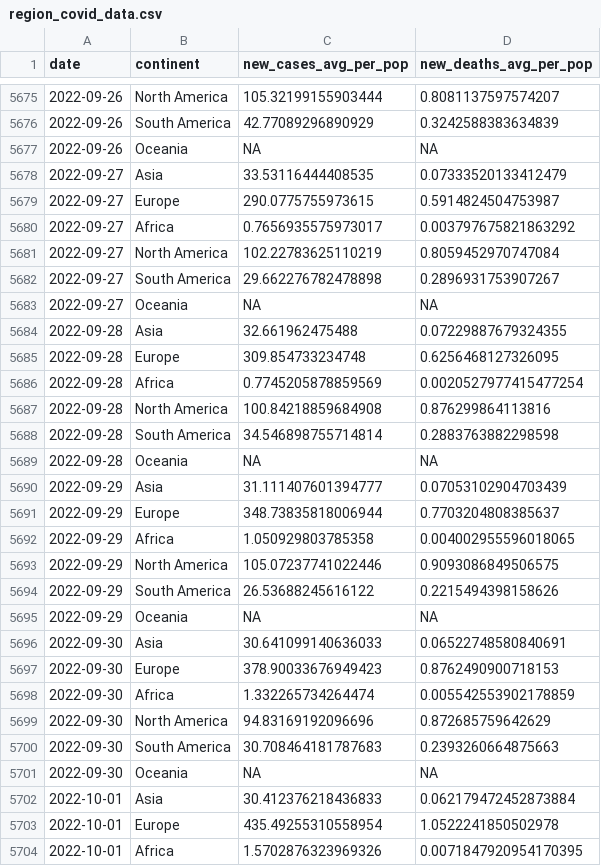
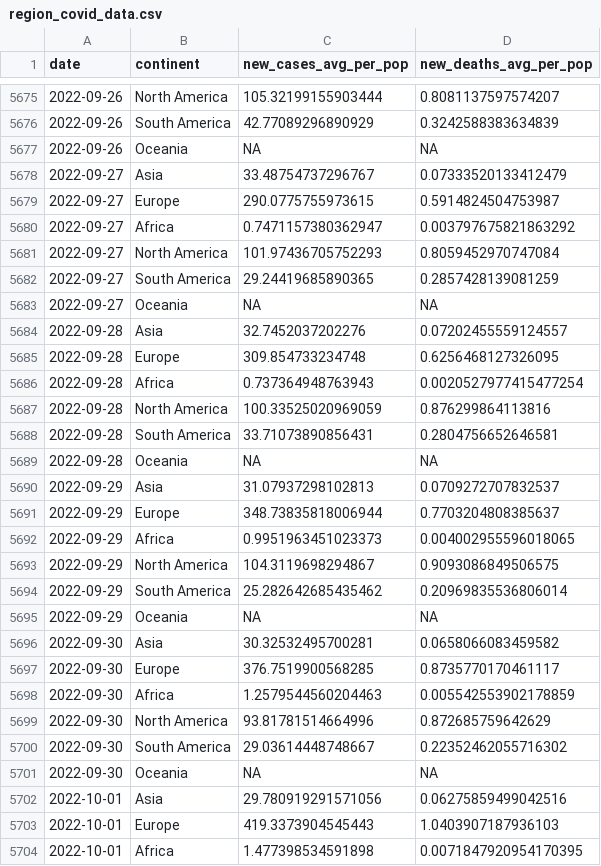
Before and after one commit to estelle-db/covid_monitor_app_db, a CSV file: cleaned_data/region_covid_data.csv, drawn as a sheet; only a part is shown, gaps mark what is left out; the diff covers the shown part only.

```diff
--- a/cleaned_data/region_covid_data.csv
+++ b/cleaned_data/region_covid_data.csv
@@ -5677,28 +5677,28 @@ date,continent,new_cases_avg_per_pop,new_deaths_avg_per_pop
 2022-09-26,Oceania,NA,NA
-2022-09-27,Asia,33.53116444408535,0.07333520133412479
+2022-09-27,Asia,33.48754737296767,0.07333520133412479
 2022-09-27,Europe,290.0775755973615,0.5914824504753987
-2022-09-27,Africa,0.7656935575973017,0.003797675821863292
-2022-09-27,North America,102.22783625110219,0.8059452970747084
-2022-09-27,South America,29.662276782478898,0.2896931753907267
+2022-09-27,Africa,0.7471157380362947,0.003797675821863292
+2022-09-27,North America,101.97436705752293,0.8059452970747084
+2022-09-27,South America,29.24419685890365,0.2857428139081259
 2022-09-27,Oceania,NA,NA
-2022-09-28,Asia,32.661962475488,0.07229887679324355
+2022-09-28,Asia,32.7452037202276,0.07202455559124557
 2022-09-28,Europe,309.854733234748,0.6256468127326095
-2022-09-28,Africa,0.7745205878859569,0.0020527977415477254
-2022-09-28,North America,100.84218859684908,0.876299864113816
-2022-09-28,South America,34.546898755714814,0.2883763882298598
+2022-09-28,Africa,0.737364948763943,0.0020527977415477254
+2022-09-28,North America,100.33525020969059,0.876299864113816
+2022-09-28,South America,33.71073890856431,0.2804756652646581
 2022-09-28,Oceania,NA,NA
-2022-09-29,Asia,31.111407601394777,0.07053102904703439
+2022-09-29,Asia,31.07937298102813,0.0709272707832537
 2022-09-29,Europe,348.73835818006944,0.7703204808385637
-2022-09-29,Africa,1.050929803785358,0.004002955596018065
-2022-09-29,North America,105.07237741022446,0.9093086849506575
-2022-09-29,South America,26.53688245616122,0.2215494398158626
+2022-09-29,Africa,0.9951963451023373,0.004002955596018065
+2022-09-29,North America,104.3119698294867,0.9093086849506575
+2022-09-29,South America,25.282642685435462,0.20969835536806014
 2022-09-29,Oceania,NA,NA
-2022-09-30,Asia,30.641099140636033,0.06522748580840691
-2022-09-30,Europe,378.90033676949423,0.8762490900718153
-2022-09-30,Africa,1.332265734264474,0.005542553902178859
-2022-09-30,North America,94.83169192096696,0.872685759642629
-2022-09-30,South America,30.708464181787683,0.2393260664875663
+2022-09-30,Asia,30.32532495700281,0.0658066083459582
+2022-09-30,Europe,376.7519900568285,0.8735770170461117
+2022-09-30,Africa,1.2579544560204463,0.005542553902178859
+2022-09-30,North America,93.81781514664996,0.872685759642629
+2022-09-30,South America,29.03614448748667,0.22352462055716302
 2022-09-30,Oceania,NA,NA
-2022-10-01,Asia,30.412376218436833,0.062179472452873884
-2022-10-01,Europe,435.49255310558954,1.0522241850502978
-2022-10-01,Africa,1.5702876323969326,0.0071847920954170395
+2022-10-01,Asia,29.780919291571056,0.06275859499042516
+2022-10-01,Europe,419.3373904545443,1.0403907187936103
+2022-10-01,Africa,1.477398534591898,0.0071847920954170395
```
Also changed, not shown: 6 added rows and 12 edited cells elsewhere in this file, 1 other file.
